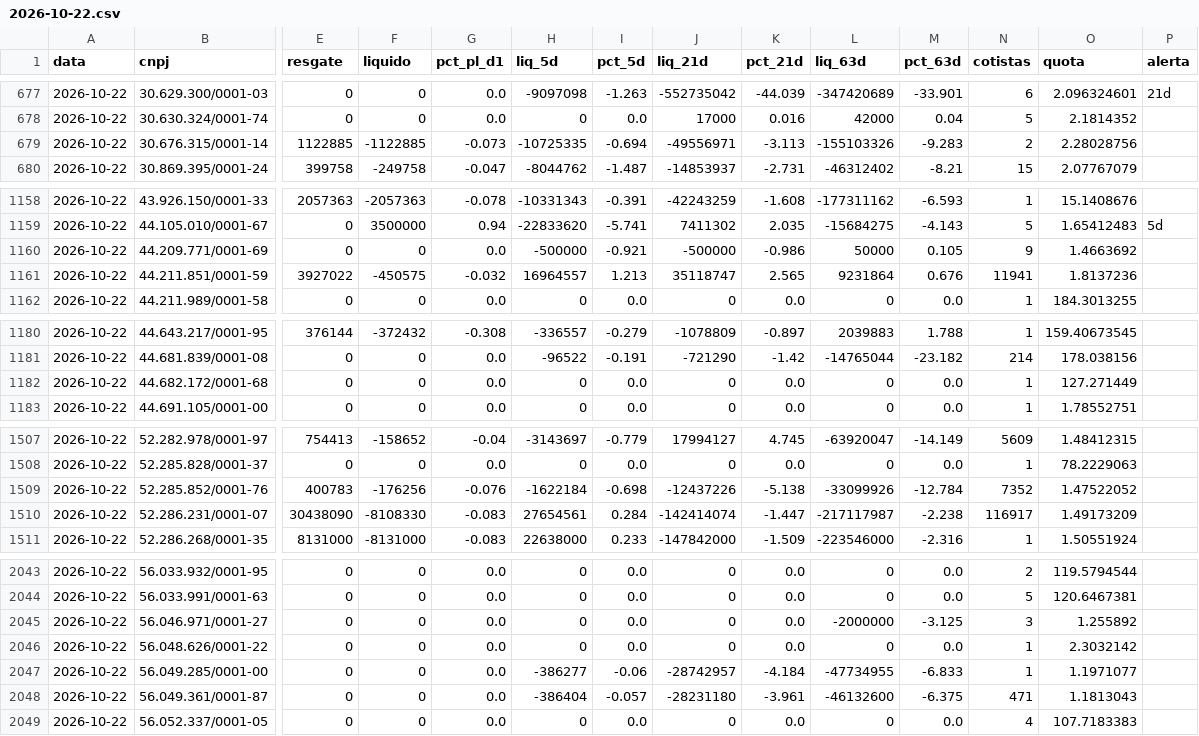
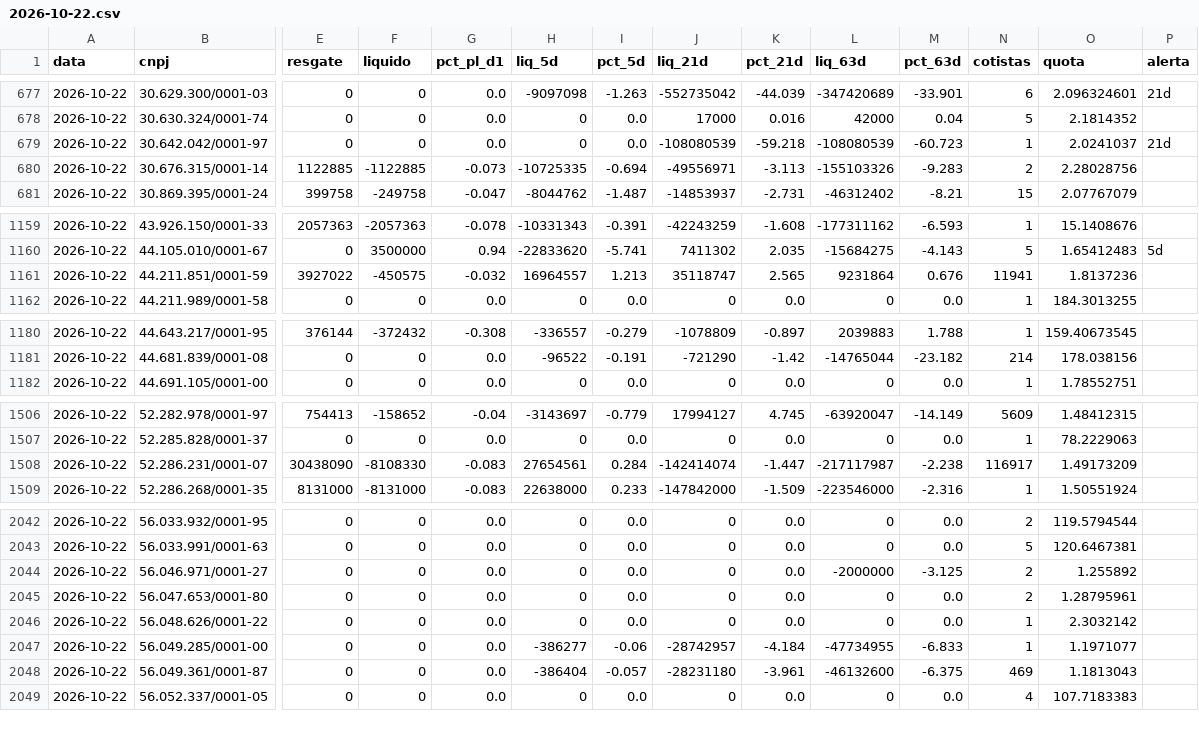
Before and after one commit to rodoso-mcamargo/originacao, a CSV file: dados/fluxo_fundos/2026-10-22.csv, drawn as a sheet; only a part is shown, gaps mark what is left out; removed rows and columns are numbered as before the commit, all else as after; rows hold the shown columns only; the diff covers the shown part only; the diff names each change by its address in the sheet, - before the commit and + after, or states it on an @@ line.

```diff
--- a/dados/fluxo_fundos/2026-10-22.csv
+++ b/dados/fluxo_fundos/2026-10-22.csv
+row 679: 2026-10-22 | 30.642.042/0001-97 | 0 | 0 | 0.0 | 0 | 0.0 | -108080539 | -59.218 | -108080539 | -60.723 | 1 | 2.0241037 | 21d
-row 1160: 2026-10-22 | 44.209.771/0001-69 | 0 | 0 | 0.0 | -500000 | -0.921 | -500000 | -0.986 | 50000 | 0.105 | 9 | 1.4663692
-row 1182: 2026-10-22 | 44.682.172/0001-68 | 0 | 0 | 0.0 | 0 | 0.0 | 0 | 0.0 | 0 | 0.0 | 1 | 127.271449
-row 1509: 2026-10-22 | 52.285.852/0001-76 | 400783 | -176256 | -0.076 | -1622184 | -0.698 | -12437226 | -5.138 | -33099926 | -12.784 | 7352 | 1.47522052
-N2044 (cotistas): 3
+N2044 (cotistas): 2
+row 2045: 2026-10-22 | 56.047.653/0001-80 | 0 | 0 | 0.0 | 0 | 0.0 | 0 | 0.0 | 0 | 0.0 | 2 | 1.28795961
-N2048 (cotistas): 471
+N2048 (cotistas): 469
```
Also changed, not shown: 3 added rows and 58 edited cells elsewhere in this file, dados/fluxo_fundos/2026-10-20.csv, dados/fluxo_fundos/2026-10-21.csv, 42 other files.
